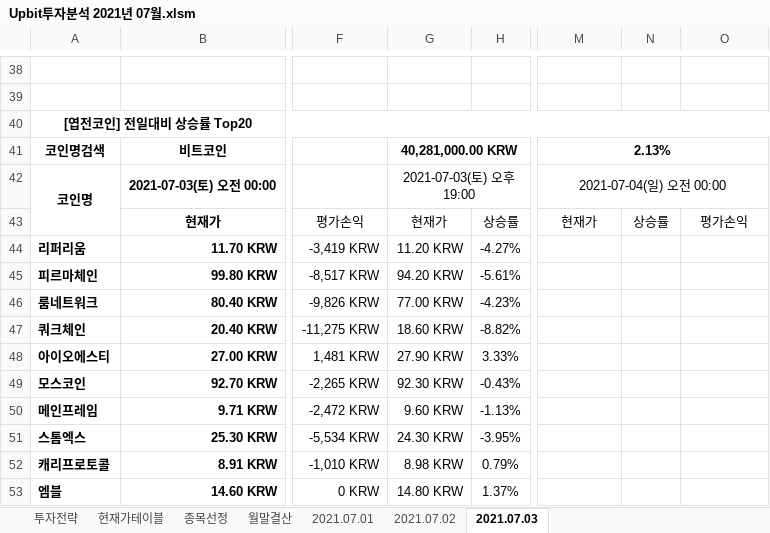
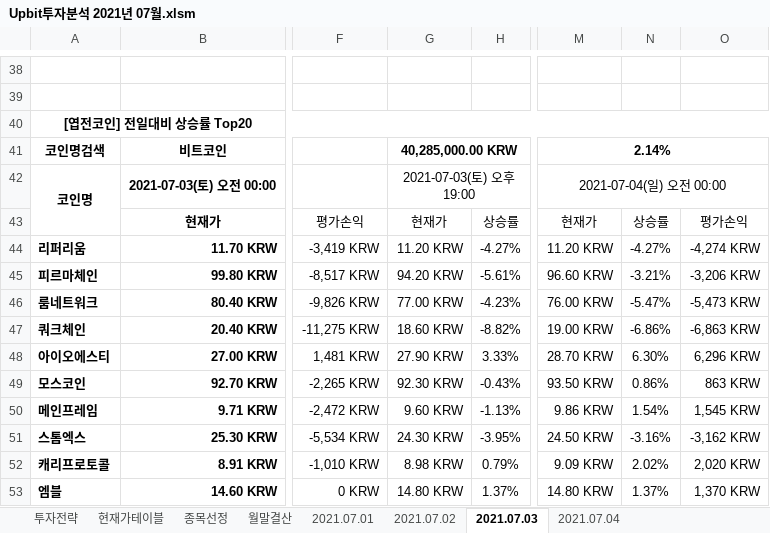
Before and after one commit to JoSihun/Upbit, an Excel workbook: Upbit투자분석 2021년 07월.xlsm, sheet 2021.07.03, drawn as a sheet; only a part is shown, gaps mark what is left out; values as stored, in another font and other column widths than the file's, no borders; charts and pictures and conditional formats not drawn; the diff covers the shown part only; the diff names each change by its address in the sheet, - before the commit and + after, or states it on an @@ line.

```diff
--- a/Upbit투자분석 2021년 07월.xlsm (sheet 2021.07.03)
+++ b/Upbit투자분석 2021년 07월.xlsm (sheet 2021.07.03)
+sheet tab: 2021.07.04
-G41: 40,281,000.00 KRW
+G41: 40,285,000.00 KRW
-M41: 2.13%
+M41: 2.14%
-M44: (empty)
+M44: 11.20 KRW
-N44: (empty)
+N44: -4.27%
-O44: (empty)
+O44: -4,274 KRW
-M45: (empty)
+M45: 96.60 KRW
-N45: (empty)
+N45: -3.21%
-O45: (empty)
+O45: -3,206 KRW
-M46: (empty)
+M46: 76.00 KRW
-N46: (empty)
+N46: -5.47%
-O46: (empty)
+O46: -5,473 KRW
-M47: (empty)
+M47: 19.00 KRW
-N47: (empty)
+N47: -6.86%
-O47: (empty)
+O47: -6,863 KRW
-M48: (empty)
+M48: 28.70 KRW
-N48: (empty)
+N48: 6.30%
-O48: (empty)
+O48: 6,296 KRW
-M49: (empty)
+M49: 93.50 KRW
-N49: (empty)
+N49: 0.86%
-O49: (empty)
+O49: 863 KRW
-M50: (empty)
+M50: 9.86 KRW
-N50: (empty)
+N50: 1.54%
-O50: (empty)
+O50: 1,545 KRW
-M51: (empty)
+M51: 24.50 KRW
-N51: (empty)
+N51: -3.16%
-O51: (empty)
+O51: -3,162 KRW
-M52: (empty)
+M52: 9.09 KRW
-N52: (empty)
+N52: 2.02%
-O52: (empty)
+O52: 2,020 KRW
-M53: (empty)
+M53: 14.80 KRW
-N53: (empty)
+N53: 1.37%
-O53: (empty)
+O53: 1,370 KRW
```
Also changed, not shown: 352 edited cells elsewhere in this sheet, sheet 종목선정, sheet 현재가테이블, sheet 월말결산, sheet 투자전략, sheet 2021.07.01, sheet 2021.07.02, charts or pictures.
